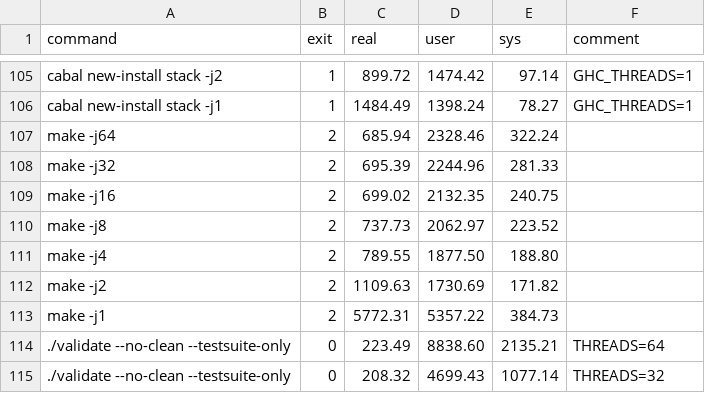
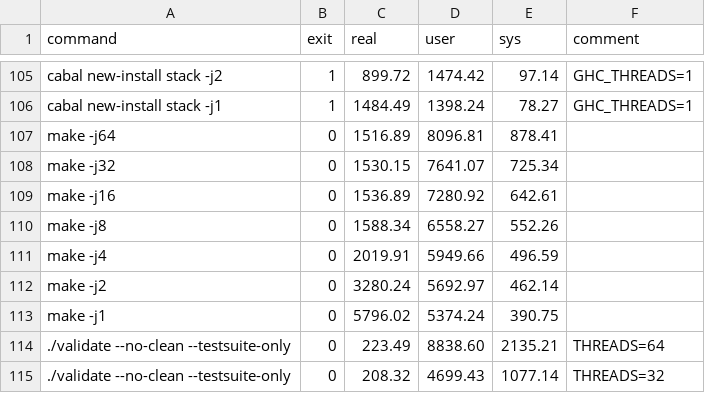
Before and after one commit to QBayLogic/benchmark-compilation, a CSV file: results/0002.csv, drawn as a sheet; only a part is shown, gaps mark what is left out; removed rows and columns are numbered as before the commit, all else as after; the diff names each change by its address in the sheet, - before the commit and + after, or states it on an @@ line.

Commit message:
Updated machine 2 results

```diff
--- a/results/0002.csv
+++ b/results/0002.csv
-row 107: make -j64 | 2 | 685.94 | 2328.46 | 322.24
-row 108: make -j32 | 2 | 695.39 | 2244.96 | 281.33
-row 109: make -j16 | 2 | 699.02 | 2132.35 | 240.75
-row 110: make -j8 | 2 | 737.73 | 2062.97 | 223.52
-row 111: make -j4 | 2 | 789.55 | 1877.50 | 188.80
-row 112: make -j2 | 2 | 1109.63 | 1730.69 | 171.82
-row 113: make -j1 | 2 | 5772.31 | 5357.22 | 384.73
+row 107: make -j64 | 0 | 1516.89 | 8096.81 | 878.41
+row 108: make -j32 | 0 | 1530.15 | 7641.07 | 725.34
+row 109: make -j16 | 0 | 1536.89 | 7280.92 | 642.61
+row 110: make -j8 | 0 | 1588.34 | 6558.27 | 552.26
+row 111: make -j4 | 0 | 2019.91 | 5949.66 | 496.59
+row 112: make -j2 | 0 | 3280.24 | 5692.97 | 462.14
+row 113: make -j1 | 0 | 5796.02 | 5374.24 | 390.75
```
